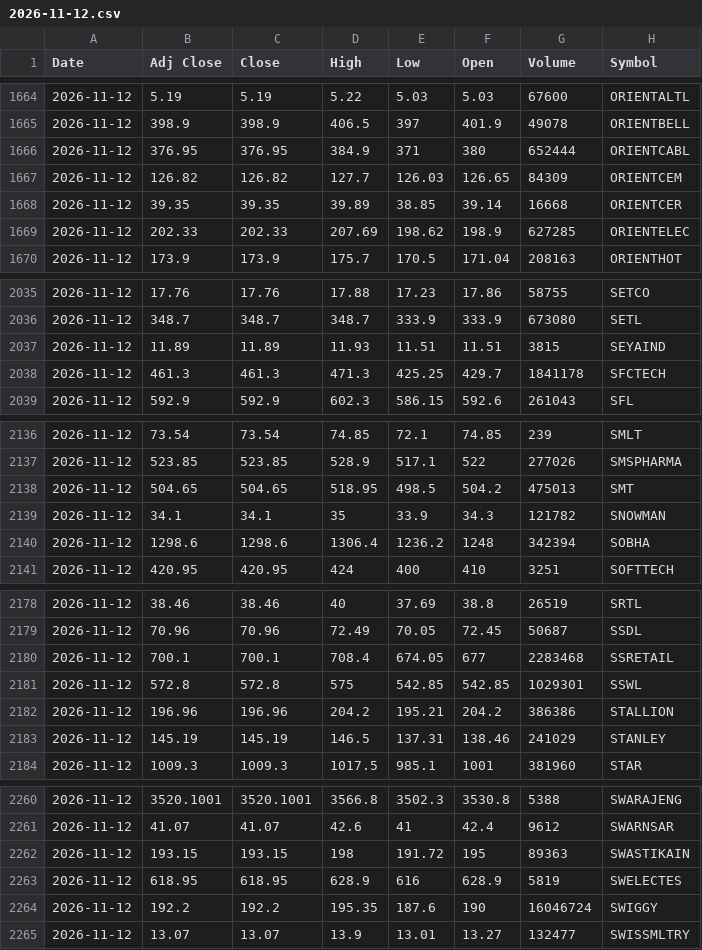
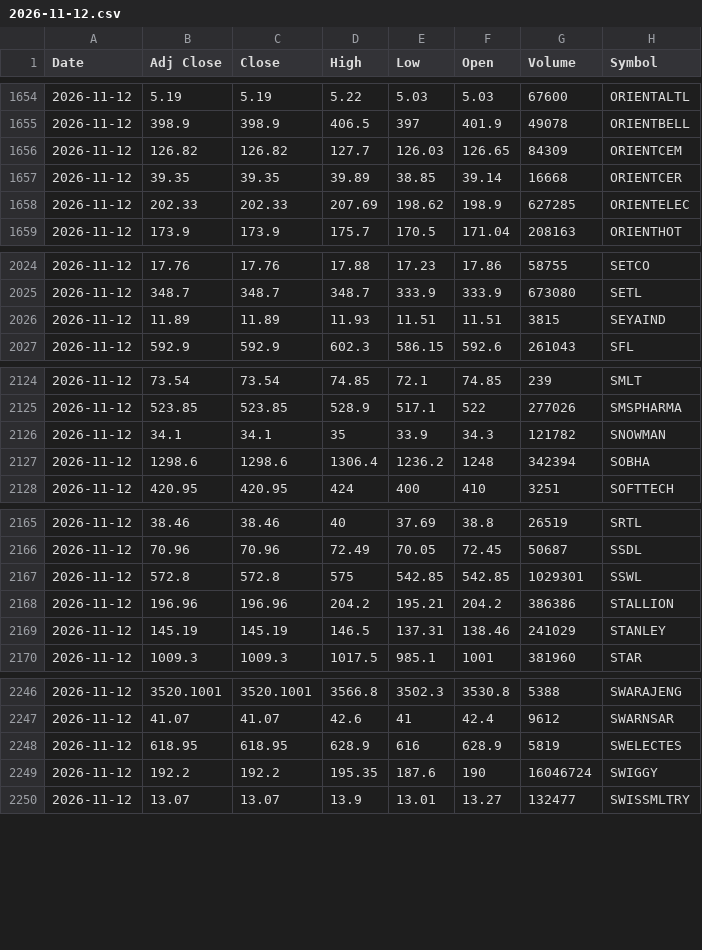
Before and after one commit to VarunNeel/alphatrace, a CSV file: ohlcv/daily/2026-11-12.csv, drawn as a sheet; only a part is shown, gaps mark what is left out; the diff covers the shown part only; the diff names each change by its address in the sheet, - before the commit and + after, or states it on an @@ line.

```diff
--- a/ohlcv/daily/2026-11-12.csv
+++ b/ohlcv/daily/2026-11-12.csv
-row 1666: 2026-11-12 | 376.95 | 376.95 | 384.9 | 371 | 380 | 652444 | ORIENTCABL
-row 2038: 2026-11-12 | 461.3 | 461.3 | 471.3 | 425.25 | 429.7 | 1841178 | SFCTECH
-row 2138: 2026-11-12 | 504.65 | 504.65 | 518.95 | 498.5 | 504.2 | 475013 | SMT
-row 2180: 2026-11-12 | 700.1 | 700.1 | 708.4 | 674.05 | 677 | 2283468 | SSRETAIL
-row 2262: 2026-11-12 | 193.15 | 193.15 | 198 | 191.72 | 195 | 89363 | SWASTIKAIN
```
Also changed, not shown: 14 removed rows elsewhere in this file, ohlcv/DAILY_OHLCV.csv, ohlcv/daily/2026-11-13.csv, 1 other file.
